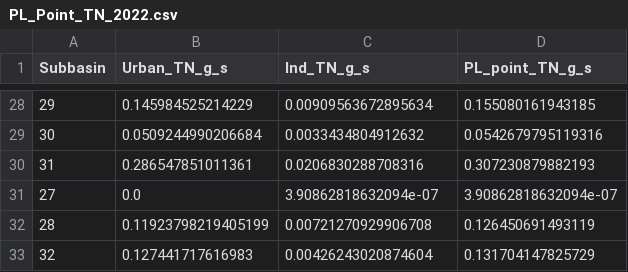
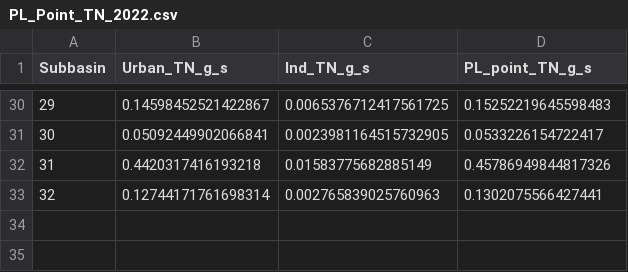
Before and after one commit to Hai-mian-33/WEC-Risk-Platform, a CSV file: data/Miyun/PL_Point_TN_2022.csv, drawn as a sheet; only a part is shown, gaps mark what is left out; the diff covers the shown part only.

Commit message:
docs: sync WREM final data and methodology

```diff
--- a/data/Miyun/PL_Point_TN_2022.csv
+++ b/data/Miyun/PL_Point_TN_2022.csv
@@ -28,6 +30,4 @@ Subbasin,Urban_TN_g_s,Ind_TN_g_s,PL_point_TN_g_s
-29,0.145984525214229,0.00909563672895634,0.155080161943185
-30,0.0509244990206684,0.0033434804912632,0.0542679795119316
-31,0.286547851011361,0.0206830288708316,0.307230879882193
-27,0.0,3.90862818632094e-07,3.90862818632094e-07
-28,0.11923798219405199,0.00721270929906708,0.126450691493119
-32,0.127441717616983,0.00426243020874604,0.131704147825729
+29,0.14598452521422867,0.0065376712417561725,0.15252219645598483
+30,0.05092449902066841,0.0023981164515732905,0.0533226154722417
+31,0.4420317416193218,0.01583775682885149,0.45786949844817326
+32,0.12744171761698314,0.002765839025760963,0.1302075566427441
```
Also changed, not shown: 20 added rows, 18 removed rows and 4 moved rows elsewhere in this file, data/Miyun/PL_Point_TN_2020.csv, data/Miyun/PL_Point_TN_2021.csv, 24 other files.
